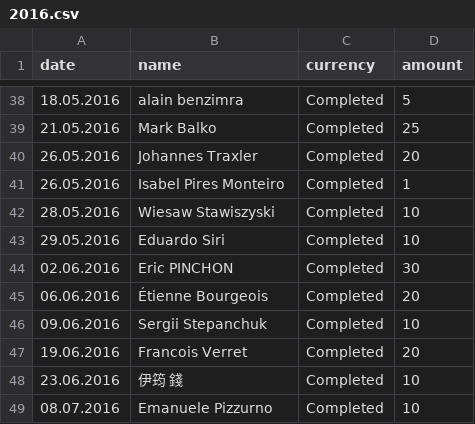
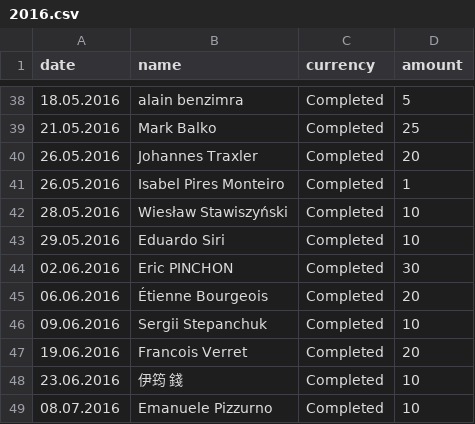
Before and after one commit to moneymanagerex/sponsors, a CSV file: 2016.csv, drawn as a sheet; only a part is shown, gaps mark what is left out; the diff names each change by its address in the sheet, - before the commit and + after, or states it on an @@ line.

Commit message:
update

```diff
--- a/2016.csv
+++ b/2016.csv
-B42 (name): Wiesaw Stawiszyski
+B42 (name): Wiesław Stawiszyński
```
